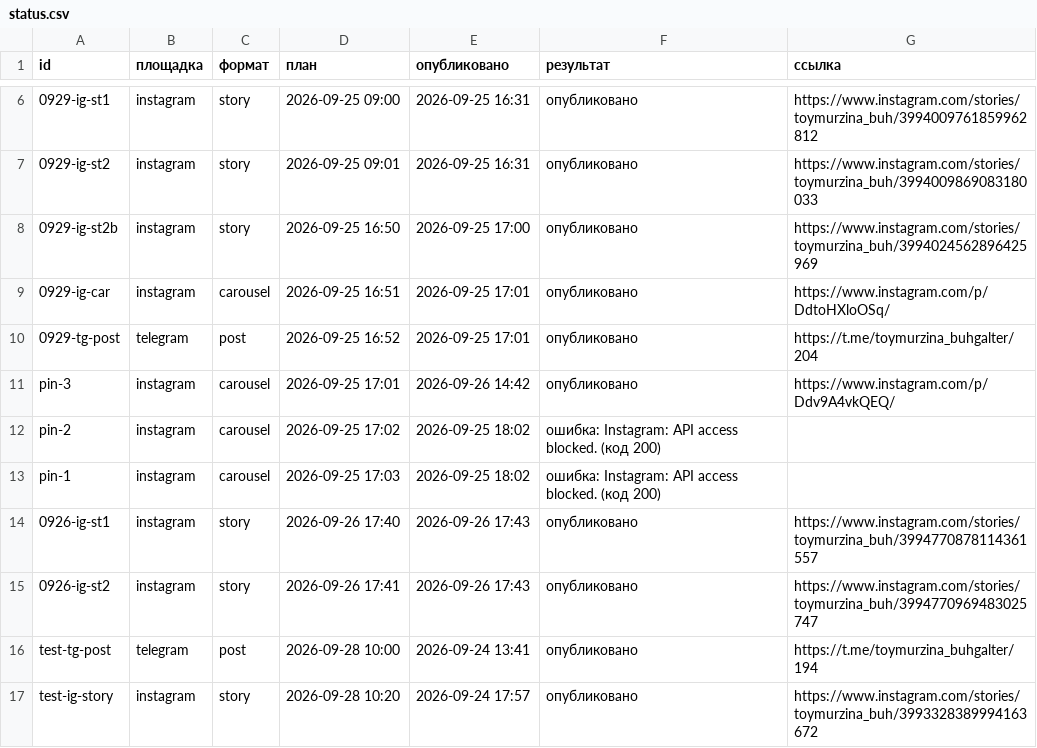
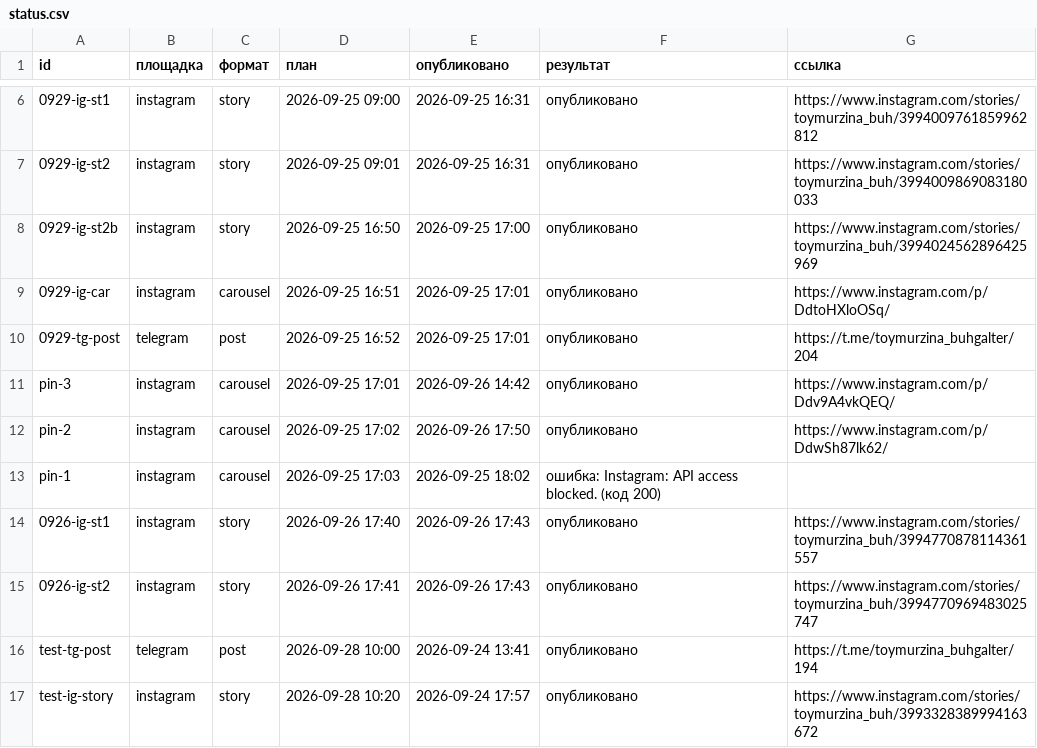
Before and after one commit to pavlik10011991-commits/avtoposter, a CSV file: status.csv, drawn as a sheet; only a part is shown, gaps mark what is left out.

Commit message:
журнал: 2026-09-26 14:50 UTC

```diff
--- a/status.csv
+++ b/status.csv
@@ -11,3 +11,3 @@
 pin-3;instagram;carousel;2026-09-25 17:01;2026-09-26 14:42;опубликовано;https://www.instagram.com/p/Ddv9A4vkQEQ/
-pin-2;instagram;carousel;2026-09-25 17:02;2026-09-25 18:02;ошибка: Instagram: API access blocked. (код 200);
+pin-2;instagram;carousel;2026-09-25 17:02;2026-09-26 17:50;опубликовано;https://www.instagram.com/p/DdwSh87lk62/
 pin-1;instagram;carousel;2026-09-25 17:03;2026-09-25 18:02;ошибка: Instagram: API access blocked. (код 200);
```
